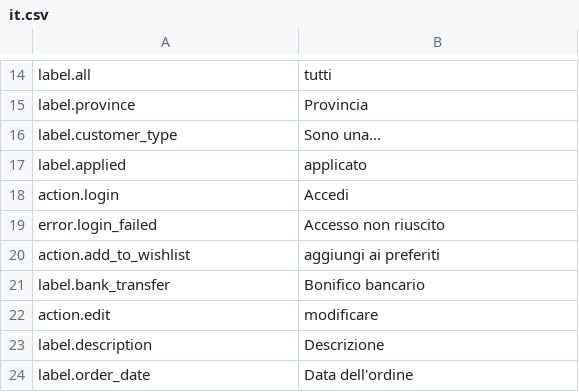
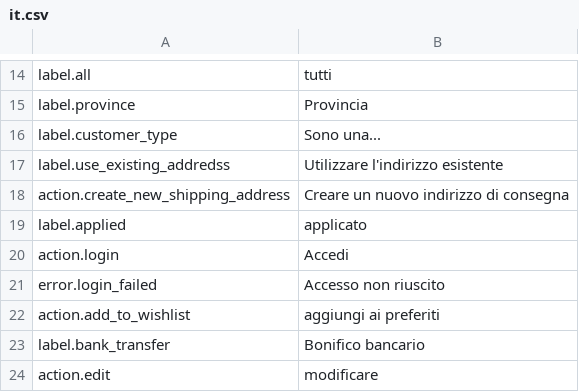
Before and after one commit to kreatifIT/Simpleshop, a CSV file: install/lang/it.csv, drawn as a sheet; only a part is shown, gaps mark what is left out; the shorter side is filled out with more unchanged rows; the diff names each change by its address in the sheet, - before the commit and + after, or states it on an @@ line.

```diff
--- a/install/lang/it.csv
+++ b/install/lang/it.csv
+row 17: label.use_existing_addredss | Utilizzare l'indirizzo esistente
+row 18: action.create_new_shipping_address | Creare un nuovo indirizzo di consegna
```
Also changed, not shown: install/lang/de.csv, install/lang/en.csv.
